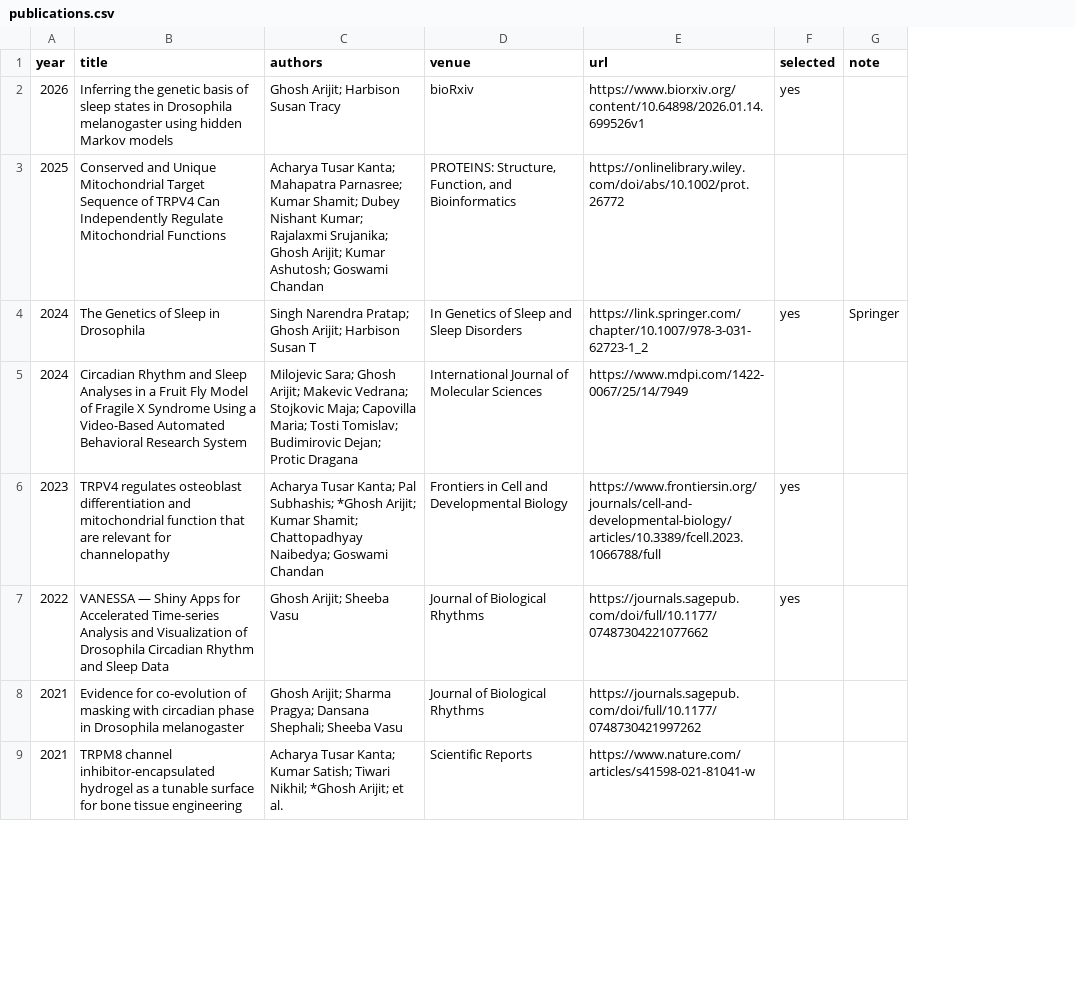
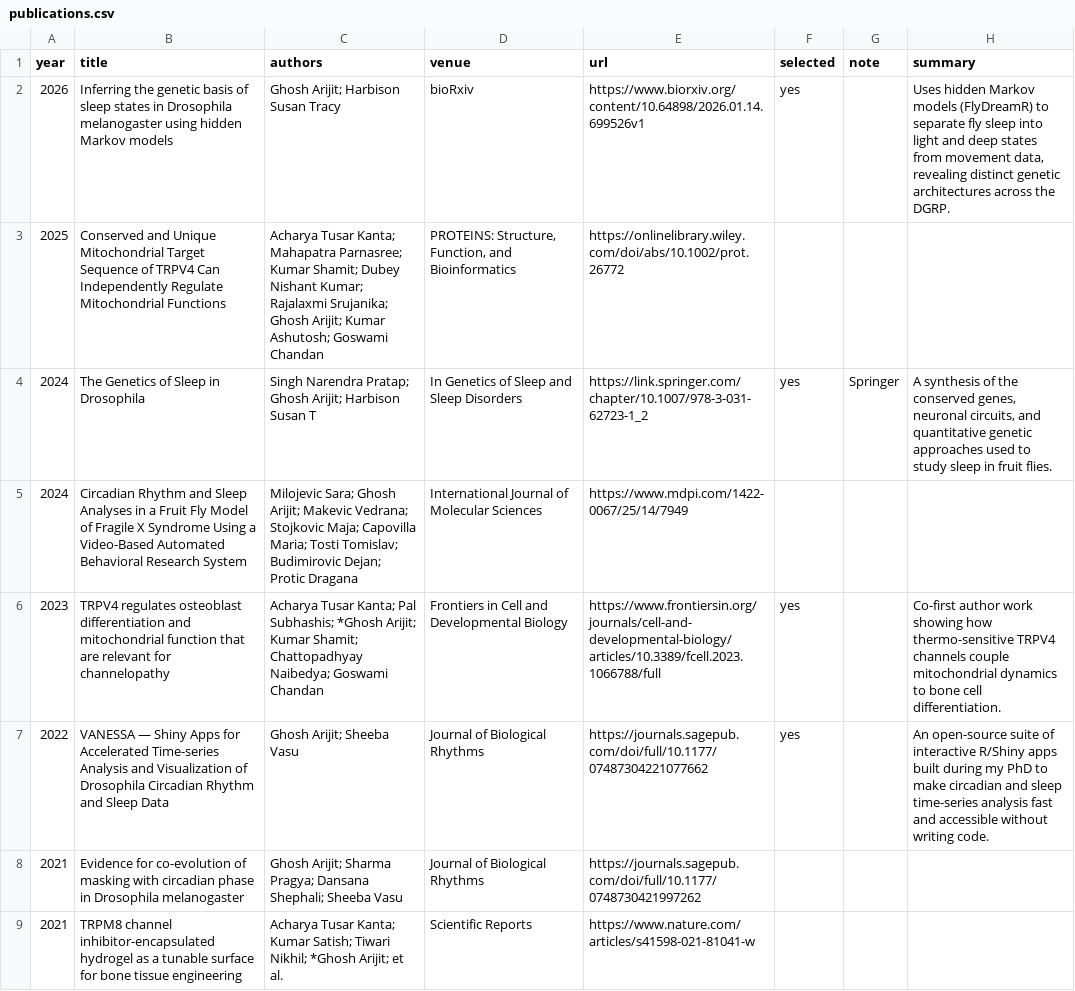
Before and after one commit to orijitghosh/orijitghosh.github.io, a CSV file: data/publications.csv, drawn as a sheet; only a part is shown; the diff names each change by its address in the sheet, - before the commit and + after, or states it on an @@ line.

```diff
--- a/data/publications.csv
+++ b/data/publications.csv
+column H (summary), rows 2-7: Uses hidden Markov models (FlyDreamR) to separate fly sleep into light and deep states from movement data, revealing distinct genetic architectures across the DGRP. |  | A synthesis of the conserved genes, neuronal circuits, and quantitative genetic approaches used to study sleep in fruit flies. |  | Co-first author work showing how thermo-sensitive TRPV4 channels couple mitochondrial dynamics to bone cell differentiation. | An open-source suite of interactive R/Shiny apps built during my PhD to make circadian and sleep time-series analysis fast and accessible without writing code.
```
Also changed, not shown: data/repositories.csv, 22 other files.
